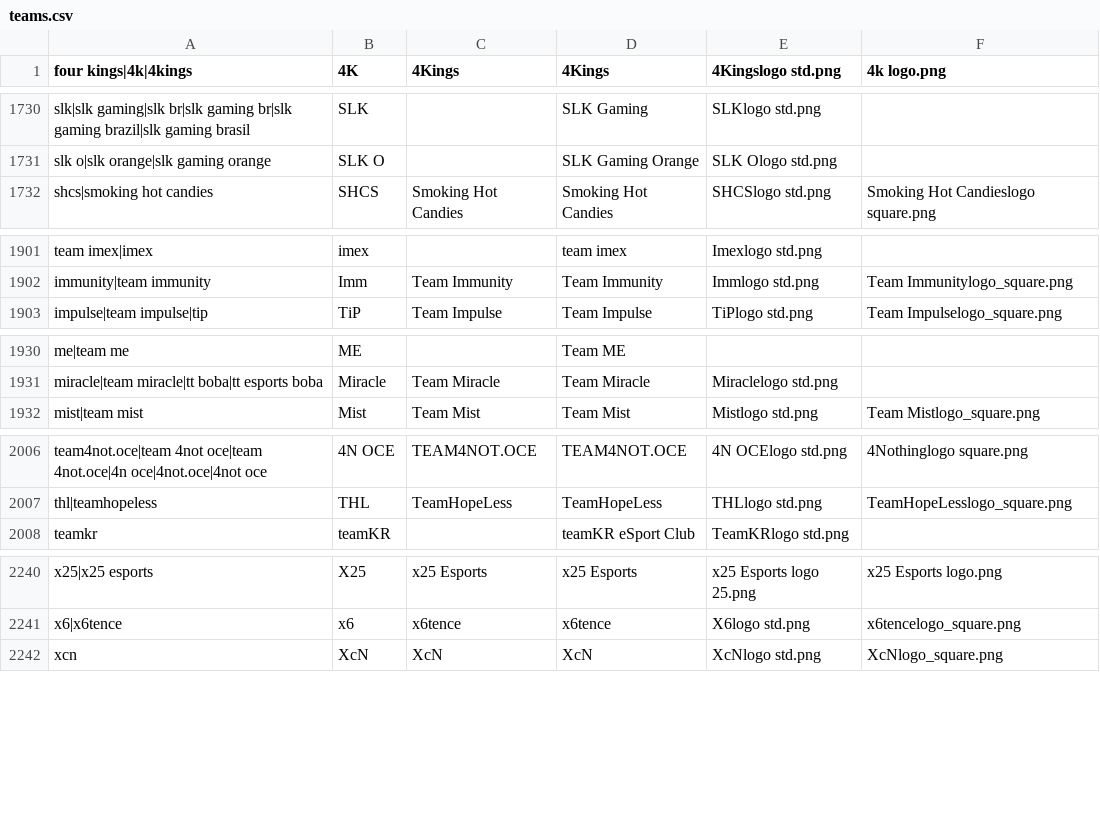
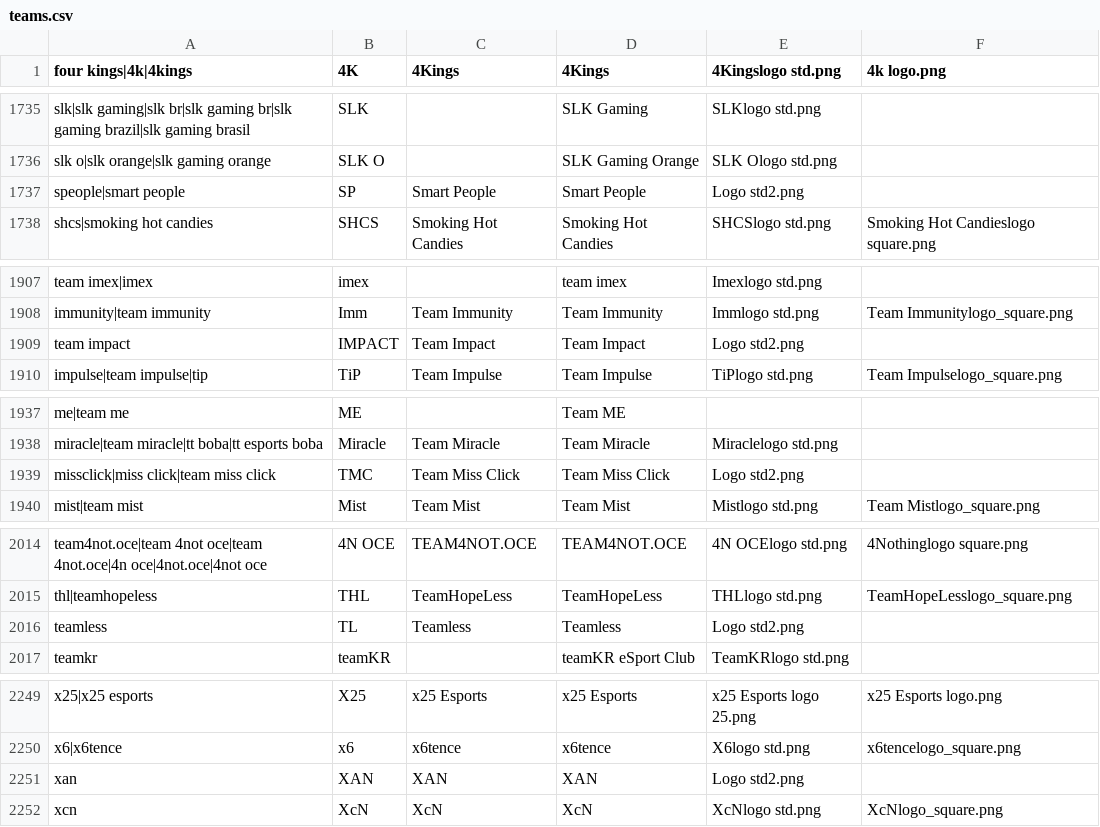
Before and after one commit to dominguesmarco/MediaWiki-TeamParserFunction, a CSV file: teams.csv, drawn as a sheet; only a part is shown, gaps mark what is left out; the diff covers the shown part only; the diff names each change by its address in the sheet, - before the commit and + after, or states it on an @@ line.

Commit message:
Added EMS 10 teams

```diff
--- a/teams.csv
+++ b/teams.csv
+row 1737: speople|smart people | SP | Smart People | Smart People | Logo std2.png
+row 1909: team impact | IMPACT | Team Impact | Team Impact | Logo std2.png
+row 1939: missclick|miss click|team miss click | TMC | Team Miss Click | Team Miss Click | Logo std2.png
+row 2016: teamless | TL | Teamless | Teamless | Logo std2.png
+row 2251: xan | XAN | XAN | XAN | Logo std2.png
```
Also changed, not shown: 5 added rows and 5 edited cells elsewhere in this file.
